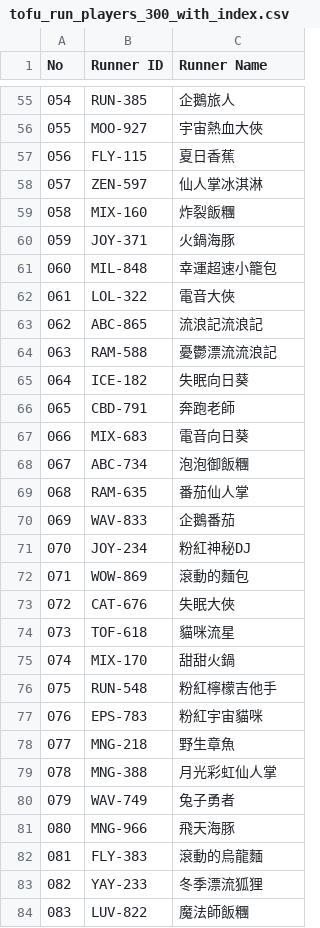
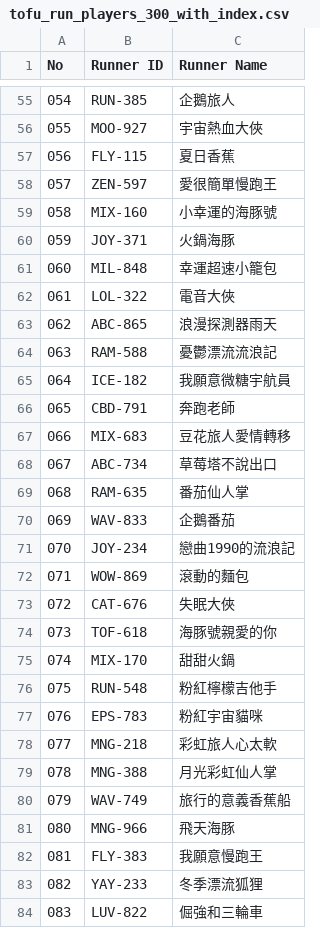
Before and after one commit to ningjing211/tofu-run, a CSV file: tofu_run_players_300_with_index.csv, drawn as a sheet; only a part is shown, gaps mark what is left out; the diff covers the shown part only.

Commit message:
feat: Lobby 顯示報名日期時間；隨機替換 100 筆跑者名稱 Lobby 名單右側顯示 going_signups.created_at（日期 + am/pm，台灣時區）。 從音樂版 CSV 隨機替換 100 個 runner_name，更新主名單、seed 與 Supabase patch SQL。

```diff
--- a/tofu_run_players_300_with_index.csv
+++ b/tofu_run_players_300_with_index.csv
@@ -57,4 +57,4 @@
 056,FLY-115,夏日香蕉
-057,ZEN-597,仙人掌冰淇淋
-058,MIX-160,炸裂飯糰
+057,ZEN-597,愛很簡單慢跑王
+058,MIX-160,小幸運的海豚號
 059,JOY-371,火鍋海豚
@@ -62,14 +62,14 @@
 061,LOL-322,電音大俠
-062,ABC-865,流浪記流浪記
+062,ABC-865,浪漫探測器雨天
 063,RAM-588,憂鬱漂流流浪記
-064,ICE-182,失眠向日葵
+064,ICE-182,我願意微糖宇航員
 065,CBD-791,奔跑老師
-066,MIX-683,電音向日葵
-067,ABC-734,泡泡御飯糰
+066,MIX-683,豆花旅人愛情轉移
+067,ABC-734,草莓塔不說出口
 068,RAM-635,番茄仙人掌
 069,WAV-833,企鵝番茄
-070,JOY-234,粉紅神秘DJ
+070,JOY-234,戀曲1990的流浪記
 071,WOW-869,滾動的麵包
 072,CAT-676,失眠大俠
-073,TOF-618,貓咪流星
+073,TOF-618,海豚號親愛的你
 074,MIX-170,甜甜火鍋
@@ -77,8 +77,8 @@
 076,EPS-783,粉紅宇宙貓咪
-077,MNG-218,野生章魚
+077,MNG-218,彩虹旅人心太軟
 078,MNG-388,月光彩虹仙人掌
-079,WAV-749,兔子勇者
+079,WAV-749,旅行的意義香蕉船
 080,MNG-966,飛天海豚
-081,FLY-383,滾動的烏龍麵
+081,FLY-383,我願意慢跑王
 082,YAY-233,冬季漂流狐狸
-083,LUV-822,魔法師飯糰
+083,LUV-822,倔強和三輪車
```
Also changed, not shown: 88 edited cells elsewhere in this file, 7 other files.
